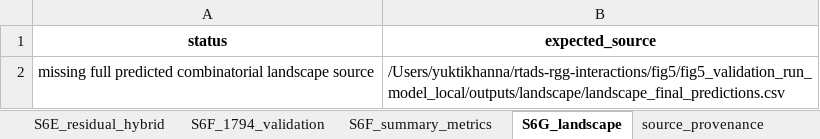
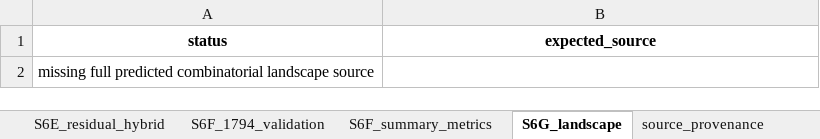
Before and after one commit to yukti-khanna/rtads-rgg-interactions, an Excel workbook: fig5/outputs/revised_fig5_supplementary_data/Table_S6_revised.xlsx, sheet S6G_landscape, drawn as a sheet; values as stored, in another font and other column widths than the file's, no borders; the diff names each change by its address in the sheet, - before the commit and + after, or states it on an @@ line.

```diff
--- a/fig5/outputs/revised_fig5_supplementary_data/Table_S6_revised.xlsx (sheet S6G_landscape)
+++ b/fig5/outputs/revised_fig5_supplementary_data/Table_S6_revised.xlsx (sheet S6G_landscape)
-B2 (expected_source): /Users/yuktikhanna/rtads-rgg-interactions/fig5/fig5_validation_run_model_local/outputs/landscape/landscape_final_predictions.csv
+B2 (expected_source): (empty)
```
Also changed, not shown: sheet source_provenance, sheet S6A_feature_definitions, sheet README, fig5/outputs/manuscript/tables/Table_S9_controls.xlsx, 46 other files.
